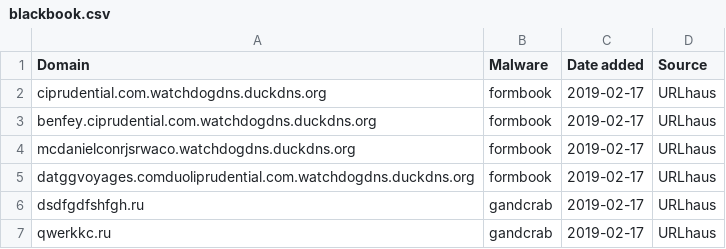
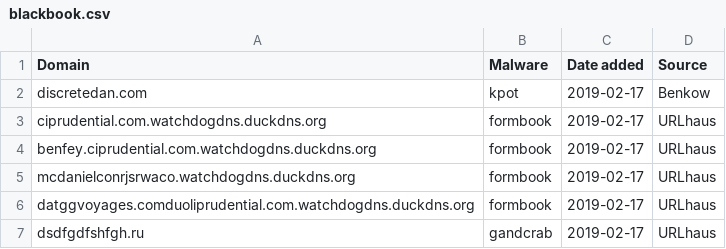
Before and after one commit to stamparm/blackbook, a CSV file: blackbook.csv, drawn as a sheet; only a part is shown; the shorter side is filled out with more unchanged rows; the diff names each change by its address in the sheet, - before the commit and + after, or states it on an @@ line.

Commit message:
Automatic update

```diff
--- a/blackbook.csv
+++ b/blackbook.csv
+row 2: discretedan.com | kpot | 2019-02-17 | Benkow
```
